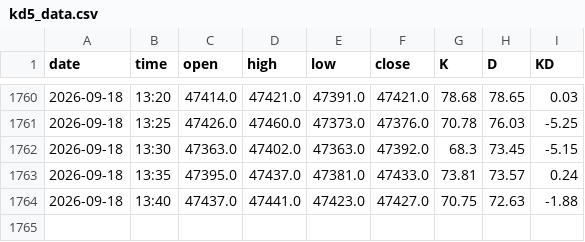
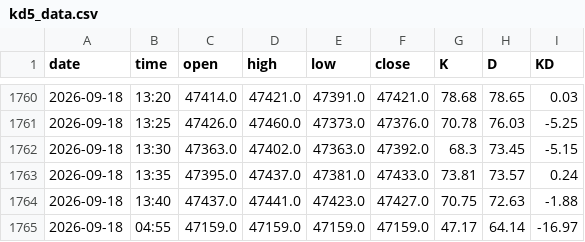
Before and after one commit to ShowuNew/mxf-kd5, a CSV file: kd5_data.csv, drawn as a sheet; only a part is shown, gaps mark what is left out; the diff names each change by its address in the sheet, - before the commit and + after, or states it on an @@ line.

Commit message:
data 09/18 15:00

```diff
--- a/kd5_data.csv
+++ b/kd5_data.csv
+row 1765: 2026-09-18 | 04:55 | 47159.0 | 47159.0 | 47159.0 | 47159.0 | 47.17 | 64.14 | -16.97
```
